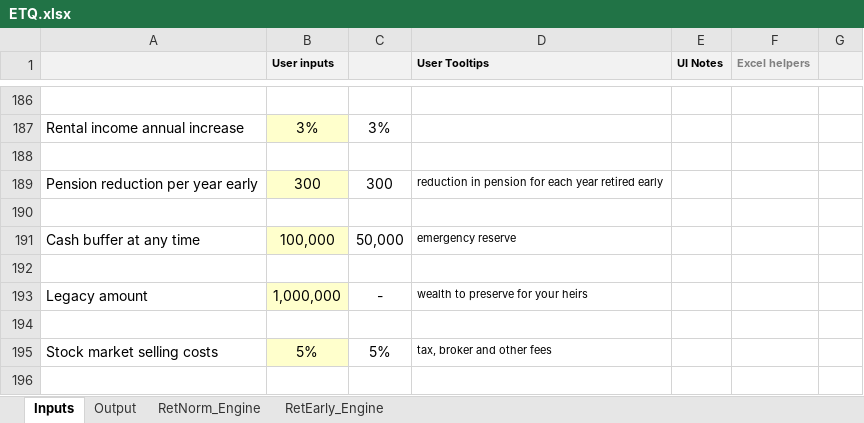
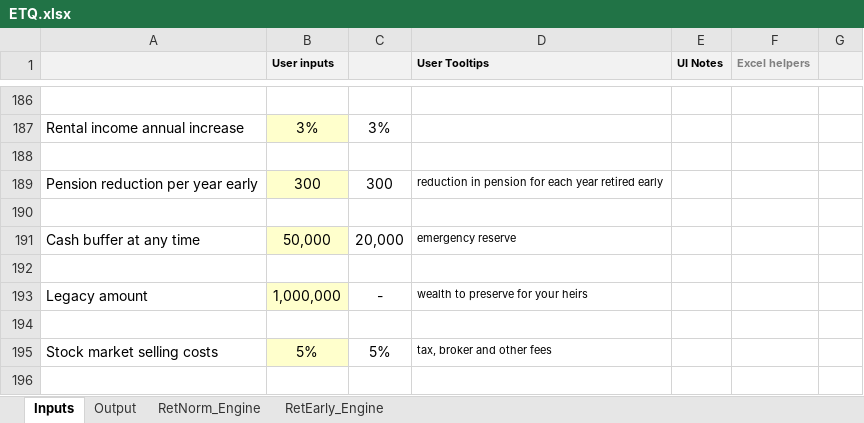
Before and after one commit to kenbonnici/ETQ, an Excel workbook: specs/ETQ.xlsx, sheet Inputs, drawn as a sheet; only a part is shown, gaps mark what is left out; values as stored, in another font and other column widths than the file's, no borders; the diff names each change by its address in the sheet, - before the commit and + after, or states it on an @@ line.

```diff
--- a/specs/ETQ.xlsx (sheet Inputs)
+++ b/specs/ETQ.xlsx (sheet Inputs)
-B191 (User inputs): 100,000
+B191 (User inputs): 50,000
-C191: 50,000
+C191: 20,000
```
Also changed, not shown: sheet RetEarly_Engine, sheet RetNorm_Engine, charts or pictures.
